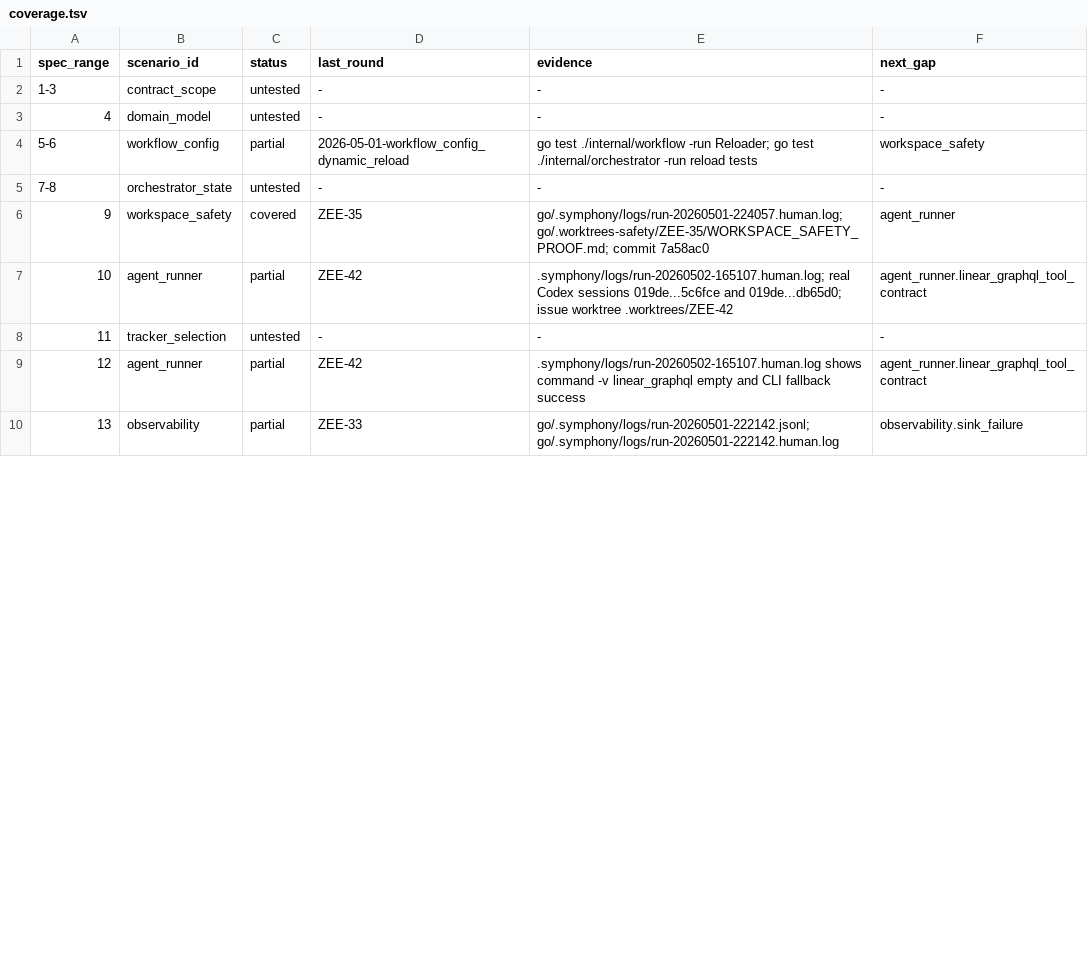
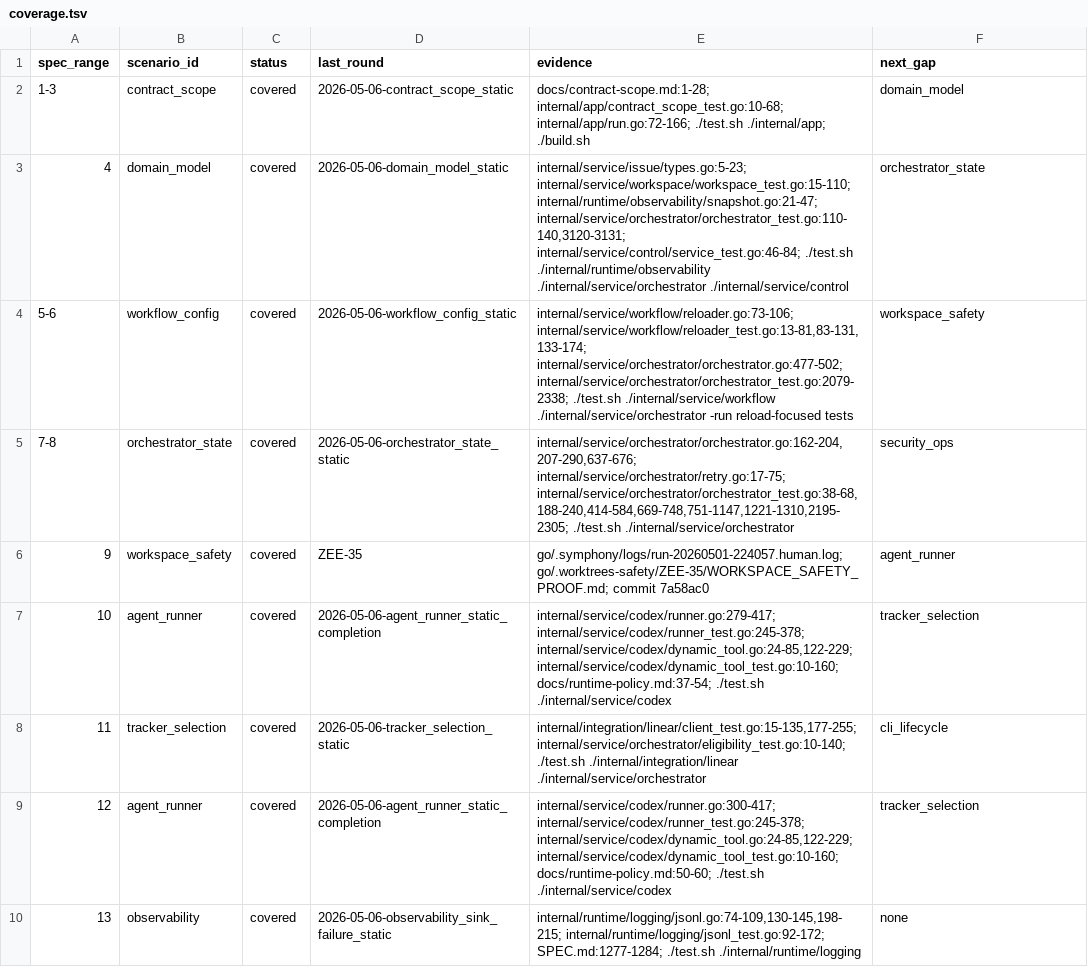
Before and after one commit to zeefan1555/symphony-go, a TSV file: .codex/skills/spec-gap-harness/experiments/coverage.tsv, drawn as a sheet; only a part is shown; the diff covers the shown part only.

```diff
--- a/.codex/skills/spec-gap-harness/experiments/coverage.tsv
+++ b/.codex/skills/spec-gap-harness/experiments/coverage.tsv
@@ -1,10 +1,10 @@
 spec_range	scenario_id	status	last_round	evidence	next_gap
-1-3	contract_scope	untested	-	-	-
-4	domain_model	untested	-	-	-
-5-6	workflow_config	partial	2026-05-01-workflow_config_dynamic_reload	go test ./internal/workflow -run Reloader; go test ./internal/orchestrator -run reload tests	workspace_safety
-7-8	orchestrator_state	untested	-	-	-
+1-3	contract_scope	covered	2026-05-06-contract_scope_static	docs/contract-scope.md:1-28; internal/app/contract_scope_test.go:10-68; internal/app/run.go:72-166; ./test.sh ./internal/app; ./build.sh	domain_model
+4	domain_model	covered	2026-05-06-domain_model_static	internal/service/issue/types.go:5-23; internal/service/workspace/workspace_test.go:15-110; internal/runtime/observability/snapshot.go:21-47; internal/service/orchestrator/orchestrator_test.go:110-140,3120-3131; internal/service/control/service_test.go:46-84; ./test.sh ./internal/runtime/observability ./internal/service/orchestrator ./internal/service/control	orchestrator_state
+5-6	workflow_config	covered	2026-05-06-workflow_config_static	internal/service/workflow/reloader.go:73-106; internal/service/workflow/reloader_test.go:13-81,83-131,133-174; internal/service/orchestrator/orchestrator.go:477-502; internal/service/orchestrator/orchestrator_test.go:2079-2338; ./test.sh ./internal/service/workflow ./internal/service/orchestrator -run reload-focused tests	workspace_safety
+7-8	orchestrator_state	covered	2026-05-06-orchestrator_state_static	internal/service/orchestrator/orchestrator.go:162-204,207-290,637-676; internal/service/orchestrator/retry.go:17-75; internal/service/orchestrator/orchestrator_test.go:38-68,188-240,414-584,669-748,751-1147,1221-1310,2195-2305; ./test.sh ./internal/service/orchestrator	security_ops
 9	workspace_safety	covered	ZEE-35	go/.symphony/logs/run-20260501-224057.human.log; go/.worktrees-safety/ZEE-35/WORKSPACE_SAFETY_PROOF.md; commit 7a58ac0	agent_runner
-10	agent_runner	partial	ZEE-42	.symphony/logs/run-20260502-165107.human.log; real Codex sessions 019de...5c6fce and 019de...db65d0; issue worktree .worktrees/ZEE-42	agent_runner.linear_graphql_tool_contract
-11	tracker_selection	untested	-	-	-
-12	agent_runner	partial	ZEE-42	.symphony/logs/run-20260502-165107.human.log shows command -v linear_graphql empty and CLI fallback success	agent_runner.linear_graphql_tool_contract
-13	observability	partial	ZEE-33	go/.symphony/logs/run-20260501-222142.jsonl; go/.symphony/logs/run-20260501-222142.human.log	observability.sink_failure
+10	agent_runner	covered	2026-05-06-agent_runner_static_completion	internal/service/codex/runner.go:279-417; internal/service/codex/runner_test.go:245-378; internal/service/codex/dynamic_tool.go:24-85,122-229; internal/service/codex/dynamic_tool_test.go:10-160; docs/runtime-policy.md:37-54; ./test.sh ./internal/service/codex	tracker_selection
+11	tracker_selection	covered	2026-05-06-tracker_selection_static	internal/integration/linear/client_test.go:15-135,177-255; internal/service/orchestrator/eligibility_test.go:10-140; ./test.sh ./internal/integration/linear ./internal/service/orchestrator	cli_lifecycle
+12	agent_runner	covered	2026-05-06-agent_runner_static_completion	internal/service/codex/runner.go:300-417; internal/service/codex/runner_test.go:245-378; internal/service/codex/dynamic_tool.go:24-85,122-229; internal/service/codex/dynamic_tool_test.go:10-160; docs/runtime-policy.md:50-60; ./test.sh ./internal/service/codex	tracker_selection
+13	observability	covered	2026-05-06-observability_sink_failure_static	internal/runtime/logging/jsonl.go:74-109,130-145,198-215; internal/runtime/logging/jsonl_test.go:92-172; SPEC.md:1277-1284; ./test.sh ./internal/runtime/logging	none
```
Also changed, not shown: 12 edited cells elsewhere in this file, 22 other files.
